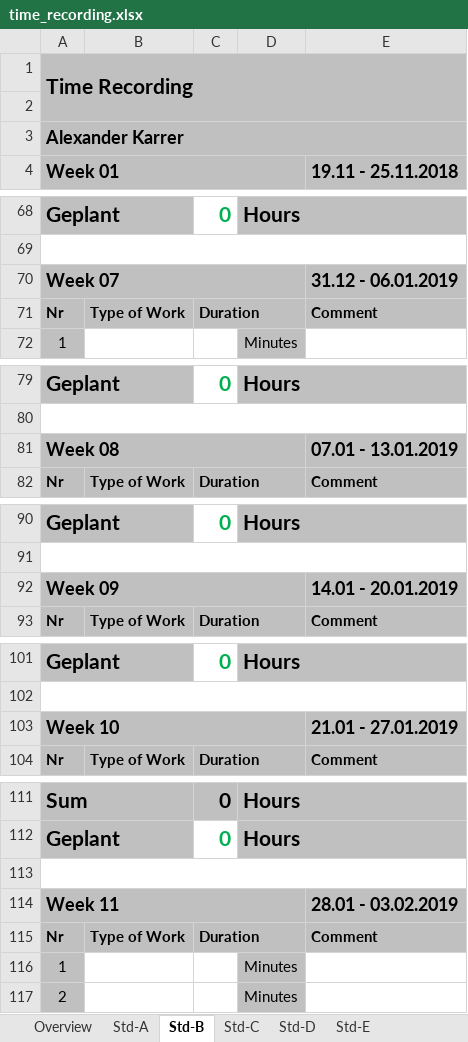
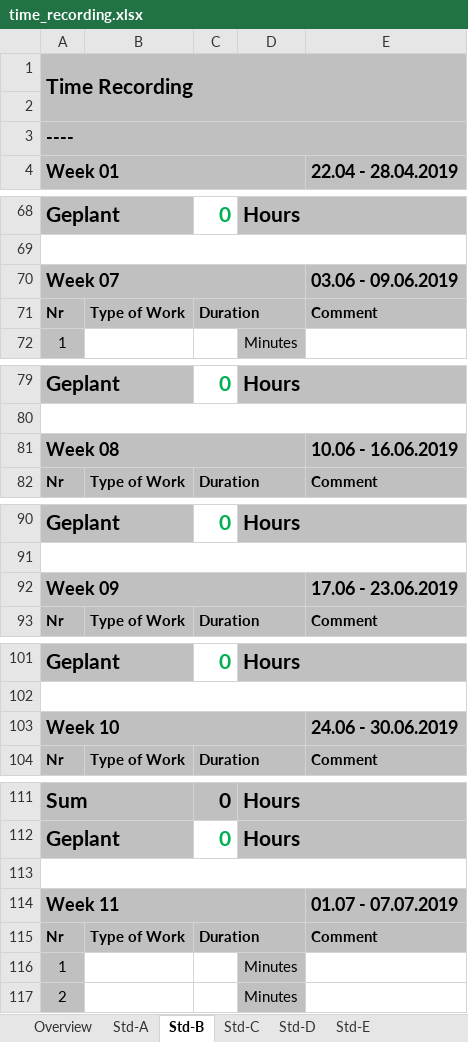
Before and after one commit to Nerotox/Energy-Mangement-System, an Excel workbook: Dokumentation/Time Recordings/time_recording.xlsx, sheet Std-B, drawn as a sheet; only a part is shown, gaps mark what is left out; values as stored, in another font and other column widths than the file's, no borders; charts and pictures not drawn; the diff covers the shown part only; the diff names each change by its address in the sheet, - before the commit and + after, or states it on an @@ line.

```diff
--- a/Dokumentation/Time Recordings/time_recording.xlsx (sheet Std-B)
+++ b/Dokumentation/Time Recordings/time_recording.xlsx (sheet Std-B)
-A3 (Week 01): Alexander Karrer
+A3 (Week 01): ----
-E4: 19.11 - 25.11.2018
+E4: 22.04 - 28.04.2019
-E70 (22.04 - 28.04.2019): 31.12 - 06.01.2019
+E70 (22.04 - 28.04.2019): 03.06 - 09.06.2019
-E81 (22.04 - 28.04.2019): 07.01 - 13.01.2019
+E81 (22.04 - 28.04.2019): 10.06 - 16.06.2019
-E92 (22.04 - 28.04.2019): 14.01 - 20.01.2019
+E92 (22.04 - 28.04.2019): 17.06 - 23.06.2019
-E103 (22.04 - 28.04.2019): 21.01 - 27.01.2019
+E103 (22.04 - 28.04.2019): 24.06 - 30.06.2019
-E114 (22.04 - 28.04.2019): 28.01 - 03.02.2019
+E114 (22.04 - 28.04.2019): 01.07 - 07.07.2019
```
Also changed, not shown: 6 edited cells elsewhere in this sheet, sheet Std-A, sheet Overview, sheet dynamic Data, sheet Std-C, sheet Std-E, sheet Std-D, formulas that keep their value, charts or pictures, 39 other files.
